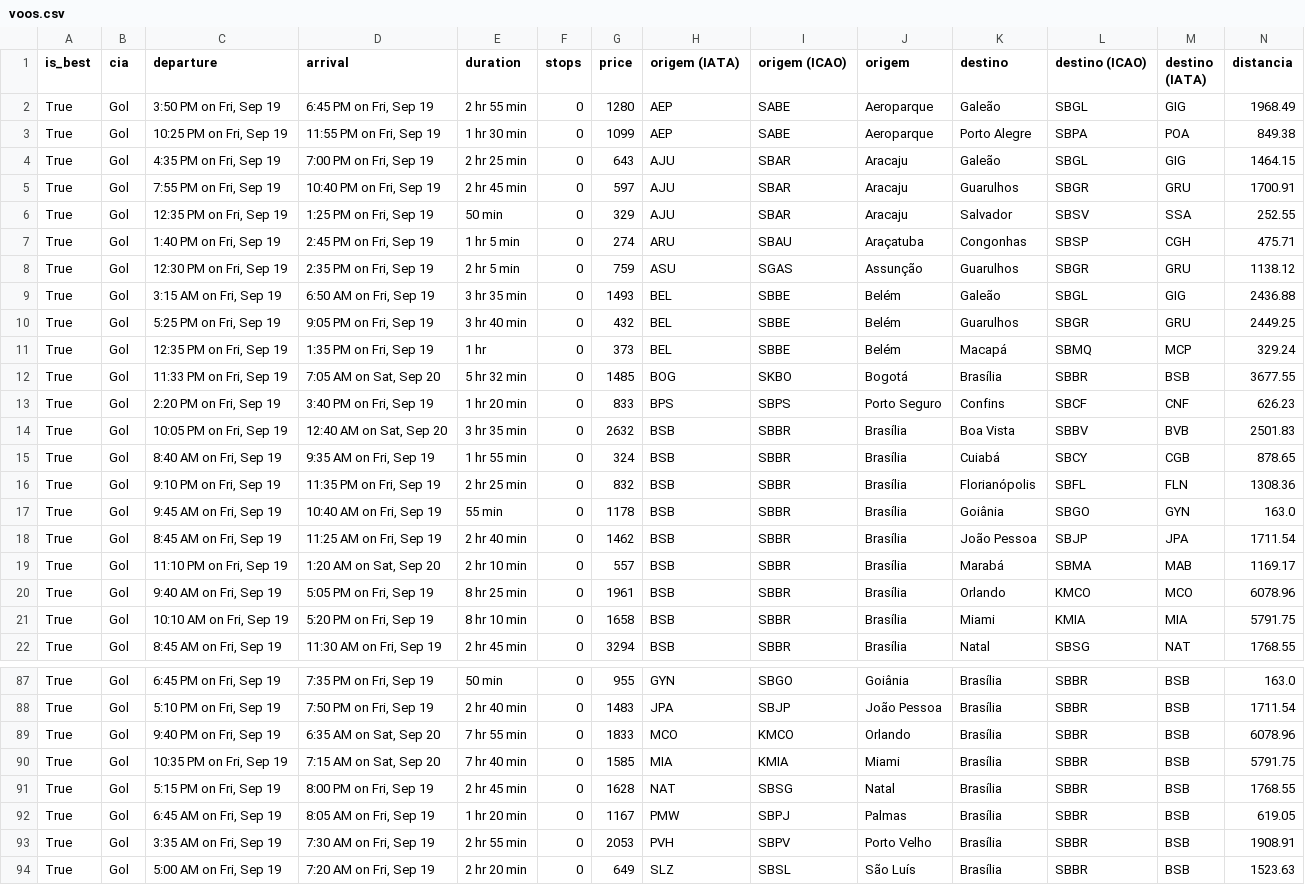
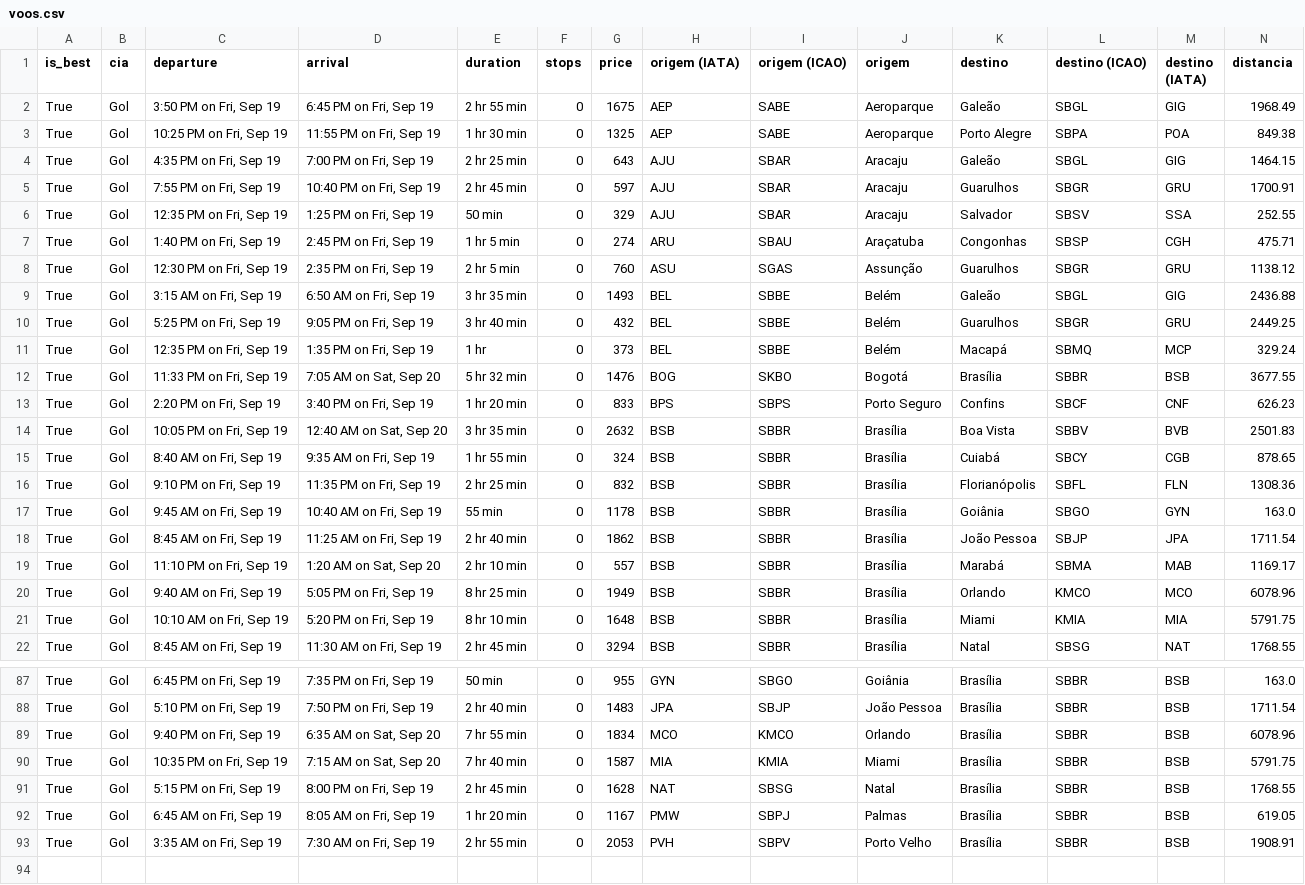
Before and after one commit to lucaspyoshida/DistVsPrice, a CSV file: voos.csv, drawn as a sheet; only a part is shown, gaps mark what is left out; the diff covers the shown part only.

```diff
--- a/voos.csv
+++ b/voos.csv
@@ -1,4 +1,4 @@
 is_best,cia,departure,arrival,duration,stops,price,origem (IATA),origem (ICAO),origem,destino,destino (ICAO),destino (IATA),distancia
-True,Gol,"3:50 PM on Fri, Sep 19","6:45 PM on Fri, Sep 19",2 hr 55 min,0,1280,AEP,SABE,Aeroparque,Galeão,SBGL,GIG,1968.49
-True,Gol,"10:25 PM on Fri, Sep 19","11:55 PM on Fri, Sep 19",1 hr 30 min,0,1099,AEP,SABE,Aeroparque,Porto Alegre,SBPA,POA,849.38
+True,Gol,"3:50 PM on Fri, Sep 19","6:45 PM on Fri, Sep 19",2 hr 55 min,0,1675,AEP,SABE,Aeroparque,Galeão,SBGL,GIG,1968.49
+True,Gol,"10:25 PM on Fri, Sep 19","11:55 PM on Fri, Sep 19",1 hr 30 min,0,1325,AEP,SABE,Aeroparque,Porto Alegre,SBPA,POA,849.38
 True,Gol,"4:35 PM on Fri, Sep 19","7:00 PM on Fri, Sep 19",2 hr 25 min,0,643,AJU,SBAR,Aracaju,Galeão,SBGL,GIG,1464.15
@@ -7,3 +7,3 @@ True,Gol,"12:35 PM on Fri, Sep 19","1:25 PM on Fri, Sep 19",50 min,0,329,AJU,SBA
 True,Gol,"1:40 PM on Fri, Sep 19","2:45 PM on Fri, Sep 19",1 hr 5 min,0,274,ARU,SBAU,Araçatuba,Congonhas,SBSP,CGH,475.71
-True,Gol,"12:30 PM on Fri, Sep 19","2:35 PM on Fri, Sep 19",2 hr 5 min,0,759,ASU,SGAS,Assunção,Guarulhos,SBGR,GRU,1138.12
+True,Gol,"12:30 PM on Fri, Sep 19","2:35 PM on Fri, Sep 19",2 hr 5 min,0,760,ASU,SGAS,Assunção,Guarulhos,SBGR,GRU,1138.12
 True,Gol,"3:15 AM on Fri, Sep 19","6:50 AM on Fri, Sep 19",3 hr 35 min,0,1493,BEL,SBBE,Belém,Galeão,SBGL,GIG,2436.88
@@ -11,3 +11,3 @@ True,Gol,"5:25 PM on Fri, Sep 19","9:05 PM on Fri, Sep 19",3 hr 40 min,0,432,BEL
 True,Gol,"12:35 PM on Fri, Sep 19","1:35 PM on Fri, Sep 19",1 hr,0,373,BEL,SBBE,Belém,Macapá,SBMQ,MCP,329.24
-True,Gol,"11:33 PM on Fri, Sep 19","7:05 AM on Sat, Sep 20",5 hr 32 min,0,1485,BOG,SKBO,Bogotá,Brasília,SBBR,BSB,3677.55
+True,Gol,"11:33 PM on Fri, Sep 19","7:05 AM on Sat, Sep 20",5 hr 32 min,0,1476,BOG,SKBO,Bogotá,Brasília,SBBR,BSB,3677.55
 True,Gol,"2:20 PM on Fri, Sep 19","3:40 PM on Fri, Sep 19",1 hr 20 min,0,833,BPS,SBPS,Porto Seguro,Confins,SBCF,CNF,626.23
@@ -17,6 +17,6 @@ True,Gol,"9:10 PM on Fri, Sep 19","11:35 PM on Fri, Sep 19",2 hr 25 min,0,832,BS
 True,Gol,"9:45 AM on Fri, Sep 19","10:40 AM on Fri, Sep 19",55 min,0,1178,BSB,SBBR,Brasília,Goiânia,SBGO,GYN,163.0
-True,Gol,"8:45 AM on Fri, Sep 19","11:25 AM on Fri, Sep 19",2 hr 40 min,0,1462,BSB,SBBR,Brasília,João Pessoa,SBJP,JPA,1711.54
+True,Gol,"8:45 AM on Fri, Sep 19","11:25 AM on Fri, Sep 19",2 hr 40 min,0,1862,BSB,SBBR,Brasília,João Pessoa,SBJP,JPA,1711.54
 True,Gol,"11:10 PM on Fri, Sep 19","1:20 AM on Sat, Sep 20",2 hr 10 min,0,557,BSB,SBBR,Brasília,Marabá,SBMA,MAB,1169.17
-True,Gol,"9:40 AM on Fri, Sep 19","5:05 PM on Fri, Sep 19",8 hr 25 min,0,1961,BSB,SBBR,Brasília,Orlando,KMCO,MCO,6078.96
-True,Gol,"10:10 AM on Fri, Sep 19","5:20 PM on Fri, Sep 19",8 hr 10 min,0,1658,BSB,SBBR,Brasília,Miami,KMIA,MIA,5791.75
+True,Gol,"9:40 AM on Fri, Sep 19","5:05 PM on Fri, Sep 19",8 hr 25 min,0,1949,BSB,SBBR,Brasília,Orlando,KMCO,MCO,6078.96
+True,Gol,"10:10 AM on Fri, Sep 19","5:20 PM on Fri, Sep 19",8 hr 10 min,0,1648,BSB,SBBR,Brasília,Miami,KMIA,MIA,5791.75
 True,Gol,"8:45 AM on Fri, Sep 19","11:30 AM on Fri, Sep 19",2 hr 45 min,0,3294,BSB,SBBR,Brasília,Natal,SBSG,NAT,1768.55
@@ -88,4 +88,4 @@ True,Gol,"6:45 PM on Fri, Sep 19","7:35 PM on Fri, Sep 19",50 min,0,955,GYN,SBGO
 True,Gol,"5:10 PM on Fri, Sep 19","7:50 PM on Fri, Sep 19",2 hr 40 min,0,1483,JPA,SBJP,João Pessoa,Brasília,SBBR,BSB,1711.54
-True,Gol,"9:40 PM on Fri, Sep 19","6:35 AM on Sat, Sep 20",7 hr 55 min,0,1833,MCO,KMCO,Orlando,Brasília,SBBR,BSB,6078.96
-True,Gol,"10:35 PM on Fri, Sep 19","7:15 AM on Sat, Sep 20",7 hr 40 min,0,1585,MIA,KMIA,Miami,Brasília,SBBR,BSB,5791.75
+True,Gol,"9:40 PM on Fri, Sep 19","6:35 AM on Sat, Sep 20",7 hr 55 min,0,1834,MCO,KMCO,Orlando,Brasília,SBBR,BSB,6078.96
+True,Gol,"10:35 PM on Fri, Sep 19","7:15 AM on Sat, Sep 20",7 hr 40 min,0,1587,MIA,KMIA,Miami,Brasília,SBBR,BSB,5791.75
 True,Gol,"5:15 PM on Fri, Sep 19","8:00 PM on Fri, Sep 19",2 hr 45 min,0,1628,NAT,SBSG,Natal,Brasília,SBBR,BSB,1768.55
@@ -93,2 +93 @@ True,Gol,"6:45 AM on Fri, Sep 19","8:05 AM on Fri, Sep 19",1 hr 20 min,0,1167,PM
 True,Gol,"3:35 AM on Fri, Sep 19","7:30 AM on Fri, Sep 19",2 hr 55 min,0,2053,PVH,SBPV,Porto Velho,Brasília,SBBR,BSB,1908.91
-True,Gol,"5:00 AM on Fri, Sep 19","7:20 AM on Fri, Sep 19",2 hr 20 min,0,649,SLZ,SBSL,São Luís,Brasília,SBBR,BSB,1523.63
```
Also changed, not shown: 13 edited cells elsewhere in this file, 3 other files.
